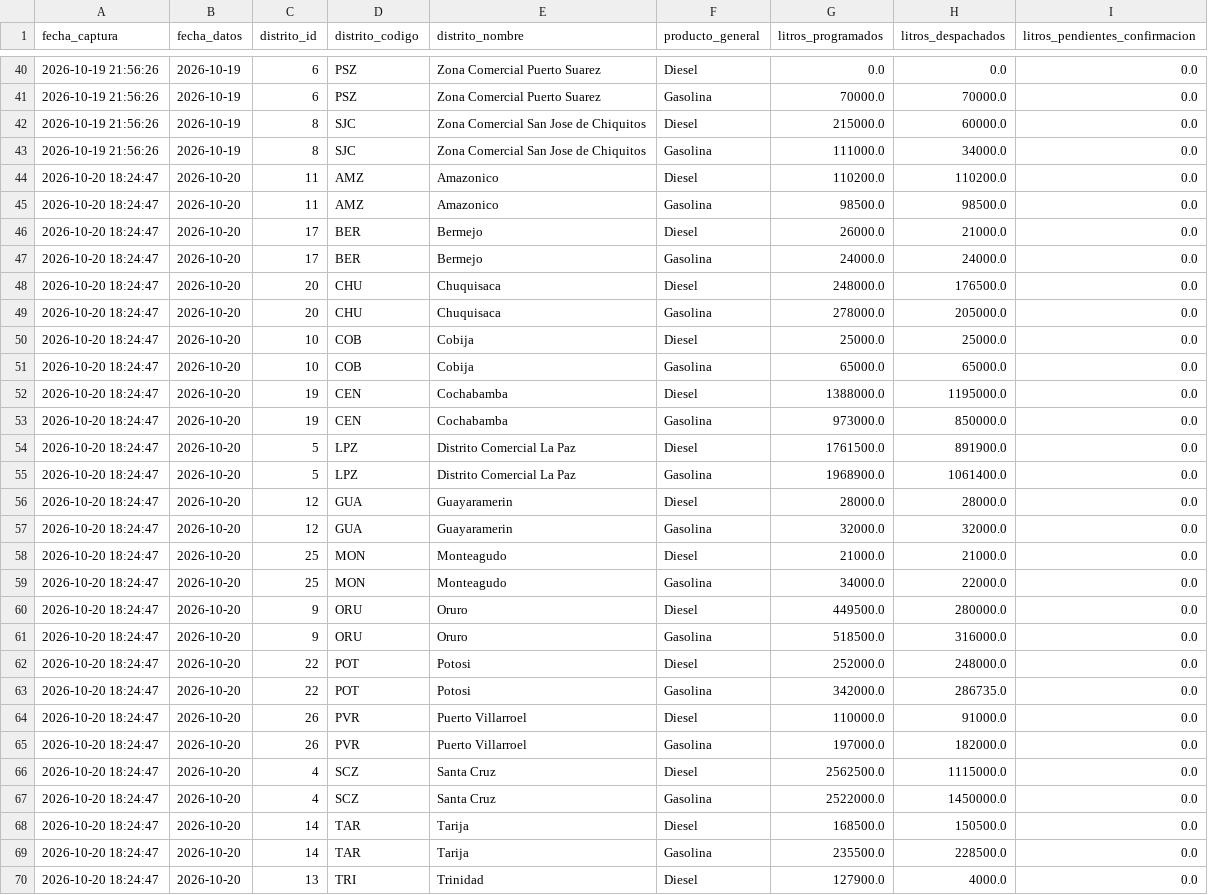
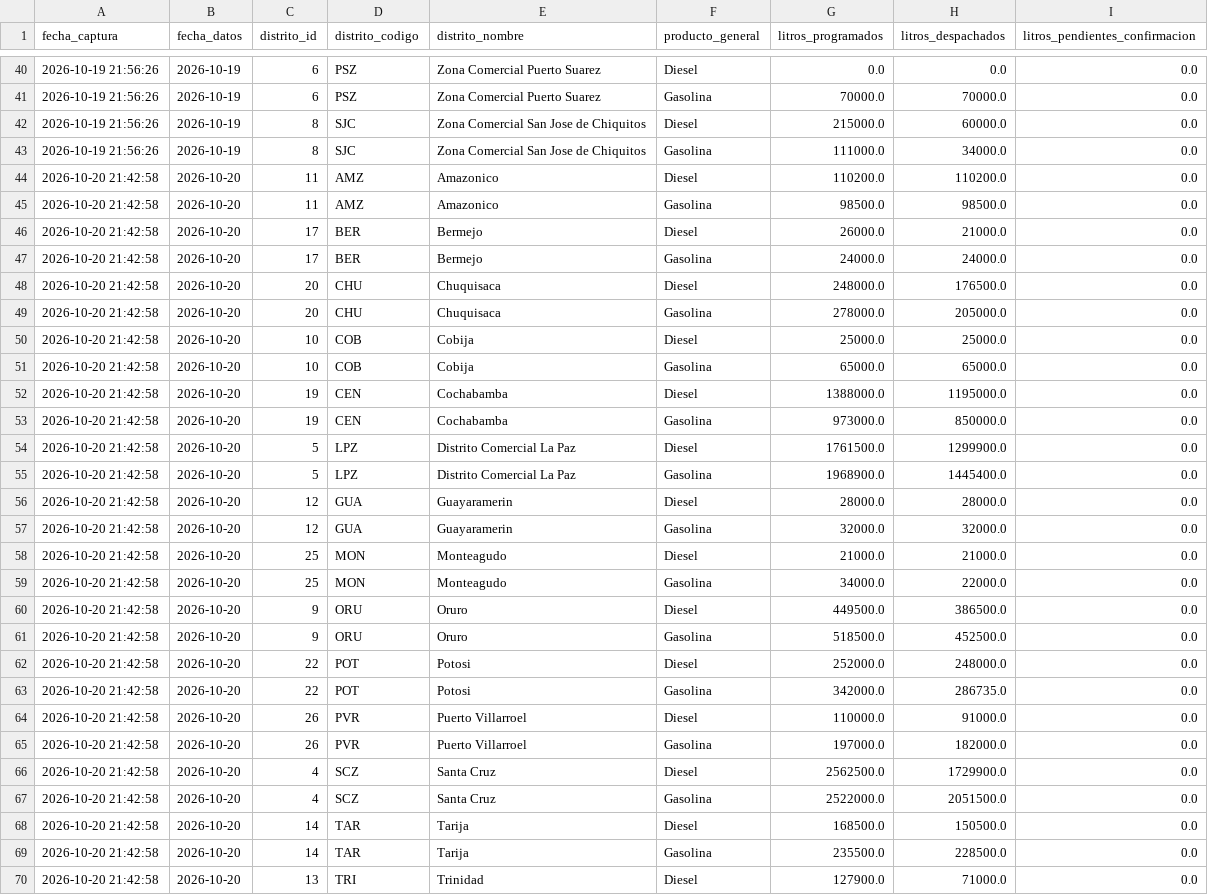
Before and after one commit to sociedatos/bo-combustible, a CSV file: data_ypfb/resumen/202642.csv, drawn as a sheet; only a part is shown, gaps mark what is left out; the diff covers the shown part only.

```diff
--- a/data_ypfb/resumen/202642.csv
+++ b/data_ypfb/resumen/202642.csv
@@ -43,28 +43,28 @@ fecha_captura,fecha_datos,distrito_id,distrito_codigo,distrito_nombre,producto_g
 2026-10-19 21:56:26,2026-10-19,8,SJC,Zona Comercial San Jose de Chiquitos,Gasolina,111000.0,34000.0,0.0
-2026-10-20 18:24:47,2026-10-20,11,AMZ,Amazonico,Diesel,110200.0,110200.0,0.0
-2026-10-20 18:24:47,2026-10-20,11,AMZ,Amazonico,Gasolina,98500.0,98500.0,0.0
-2026-10-20 18:24:47,2026-10-20,17,BER,Bermejo,Diesel,26000.0,21000.0,0.0
-2026-10-20 18:24:47,2026-10-20,17,BER,Bermejo,Gasolina,24000.0,24000.0,0.0
-2026-10-20 18:24:47,2026-10-20,20,CHU,Chuquisaca,Diesel,248000.0,176500.0,0.0
-2026-10-20 18:24:47,2026-10-20,20,CHU,Chuquisaca,Gasolina,278000.0,205000.0,0.0
-2026-10-20 18:24:47,2026-10-20,10,COB,Cobija,Diesel,25000.0,25000.0,0.0
-2026-10-20 18:24:47,2026-10-20,10,COB,Cobija,Gasolina,65000.0,65000.0,0.0
-2026-10-20 18:24:47,2026-10-20,19,CEN,Cochabamba,Diesel,1388000.0,1195000.0,0.0
-2026-10-20 18:24:47,2026-10-20,19,CEN,Cochabamba,Gasolina,973000.0,850000.0,0.0
-2026-10-20 18:24:47,2026-10-20,5,LPZ,Distrito Comercial La Paz,Diesel,1761500.0,891900.0,0.0
-2026-10-20 18:24:47,2026-10-20,5,LPZ,Distrito Comercial La Paz,Gasolina,1968900.0,1061400.0,0.0
-2026-10-20 18:24:47,2026-10-20,12,GUA,Guayaramerin,Diesel,28000.0,28000.0,0.0
-2026-10-20 18:24:47,2026-10-20,12,GUA,Guayaramerin,Gasolina,32000.0,32000.0,0.0
-2026-10-20 18:24:47,2026-10-20,25,MON,Monteagudo,Diesel,21000.0,21000.0,0.0
-2026-10-20 18:24:47,2026-10-20,25,MON,Monteagudo,Gasolina,34000.0,22000.0,0.0
-2026-10-20 18:24:47,2026-10-20,9,ORU,Oruro,Diesel,449500.0,280000.0,0.0
-2026-10-20 18:24:47,2026-10-20,9,ORU,Oruro,Gasolina,518500.0,316000.0,0.0
-2026-10-20 18:24:47,2026-10-20,22,POT,Potosi,Diesel,252000.0,248000.0,0.0
-2026-10-20 18:24:47,2026-10-20,22,POT,Potosi,Gasolina,342000.0,286735.0,0.0
-2026-10-20 18:24:47,2026-10-20,26,PVR,Puerto Villarroel,Diesel,110000.0,91000.0,0.0
-2026-10-20 18:24:47,2026-10-20,26,PVR,Puerto Villarroel,Gasolina,197000.0,182000.0,0.0
-2026-10-20 18:24:47,2026-10-20,4,SCZ,Santa Cruz,Diesel,2562500.0,1115000.0,0.0
-2026-10-20 18:24:47,2026-10-20,4,SCZ,Santa Cruz,Gasolina,2522000.0,1450000.0,0.0
-2026-10-20 18:24:47,2026-10-20,14,TAR,Tarija,Diesel,168500.0,150500.0,0.0
-2026-10-20 18:24:47,2026-10-20,14,TAR,Tarija,Gasolina,235500.0,228500.0,0.0
-2026-10-20 18:24:47,2026-10-20,13,TRI,Trinidad,Diesel,127900.0,4000.0,0.0
+2026-10-20 21:42:58,2026-10-20,11,AMZ,Amazonico,Diesel,110200.0,110200.0,0.0
+2026-10-20 21:42:58,2026-10-20,11,AMZ,Amazonico,Gasolina,98500.0,98500.0,0.0
+2026-10-20 21:42:58,2026-10-20,17,BER,Bermejo,Diesel,26000.0,21000.0,0.0
+2026-10-20 21:42:58,2026-10-20,17,BER,Bermejo,Gasolina,24000.0,24000.0,0.0
+2026-10-20 21:42:58,2026-10-20,20,CHU,Chuquisaca,Diesel,248000.0,176500.0,0.0
+2026-10-20 21:42:58,2026-10-20,20,CHU,Chuquisaca,Gasolina,278000.0,205000.0,0.0
+2026-10-20 21:42:58,2026-10-20,10,COB,Cobija,Diesel,25000.0,25000.0,0.0
+2026-10-20 21:42:58,2026-10-20,10,COB,Cobija,Gasolina,65000.0,65000.0,0.0
+2026-10-20 21:42:58,2026-10-20,19,CEN,Cochabamba,Diesel,1388000.0,1195000.0,0.0
+2026-10-20 21:42:58,2026-10-20,19,CEN,Cochabamba,Gasolina,973000.0,850000.0,0.0
+2026-10-20 21:42:58,2026-10-20,5,LPZ,Distrito Comercial La Paz,Diesel,1761500.0,1299900.0,0.0
+2026-10-20 21:42:58,2026-10-20,5,LPZ,Distrito Comercial La Paz,Gasolina,1968900.0,1445400.0,0.0
+2026-10-20 21:42:58,2026-10-20,12,GUA,Guayaramerin,Diesel,28000.0,28000.0,0.0
+2026-10-20 21:42:58,2026-10-20,12,GUA,Guayaramerin,Gasolina,32000.0,32000.0,0.0
+2026-10-20 21:42:58,2026-10-20,25,MON,Monteagudo,Diesel,21000.0,21000.0,0.0
+2026-10-20 21:42:58,2026-10-20,25,MON,Monteagudo,Gasolina,34000.0,22000.0,0.0
+2026-10-20 21:42:58,2026-10-20,9,ORU,Oruro,Diesel,449500.0,386500.0,0.0
+2026-10-20 21:42:58,2026-10-20,9,ORU,Oruro,Gasolina,518500.0,452500.0,0.0
+2026-10-20 21:42:58,2026-10-20,22,POT,Potosi,Diesel,252000.0,248000.0,0.0
+2026-10-20 21:42:58,2026-10-20,22,POT,Potosi,Gasolina,342000.0,286735.0,0.0
+2026-10-20 21:42:58,2026-10-20,26,PVR,Puerto Villarroel,Diesel,110000.0,91000.0,0.0
+2026-10-20 21:42:58,2026-10-20,26,PVR,Puerto Villarroel,Gasolina,197000.0,182000.0,0.0
+2026-10-20 21:42:58,2026-10-20,4,SCZ,Santa Cruz,Diesel,2562500.0,1729900.0,0.0
+2026-10-20 21:42:58,2026-10-20,4,SCZ,Santa Cruz,Gasolina,2522000.0,2051500.0,0.0
+2026-10-20 21:42:58,2026-10-20,14,TAR,Tarija,Diesel,168500.0,150500.0,0.0
+2026-10-20 21:42:58,2026-10-20,14,TAR,Tarija,Gasolina,235500.0,228500.0,0.0
+2026-10-20 21:42:58,2026-10-20,13,TRI,Trinidad,Diesel,127900.0,71000.0,0.0
```
Also changed, not shown: 22 edited cells elsewhere in this file, data_ypfb/programacion/202642.csv, 3 other files.
